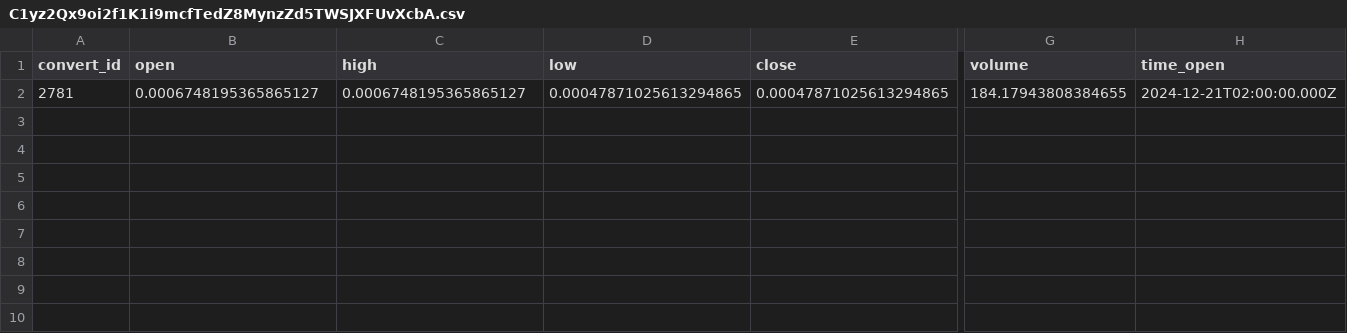
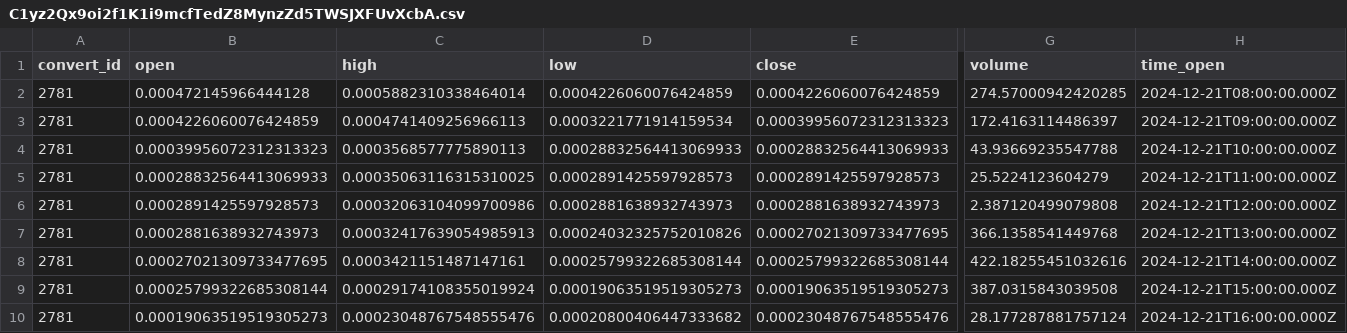
Before and after one commit to Hoidya/cmc, a CSV file: dex/tokens_pool_addr_ohlcv/NYE_Solana/C1yz2Qx9oi2f1K1i9mcfTedZ8MynzZd5TWSJXFUvXcbA.csv, drawn as a sheet; only a part is shown, gaps mark what is left out; removed rows and columns are numbered as before the commit, all else as after; rows hold the shown columns only; the diff names each change by its address in the sheet, - before the commit and + after, or states it on an @@ line.

```diff
--- a/dex/tokens_pool_addr_ohlcv/NYE_Solana/C1yz2Qx9oi2f1K1i9mcfTedZ8MynzZd5TWSJXFUvXcbA.csv
+++ b/dex/tokens_pool_addr_ohlcv/NYE_Solana/C1yz2Qx9oi2f1K1i9mcfTedZ8MynzZd5TWSJXFUvXcbA.csv
-row 2: 2781 | 0.0006748195365865127 | 0.0006748195365865127 | 0.00047871025613294865 | 0.00047871025613294865 | 184.17943808384655 | 2024-12-21T02:00:00.000Z
+row 2: 2781 | 0.000472145966444128 | 0.0005882310338464014 | 0.0004226060076424859 | 0.0004226060076424859 | 274.57000942420285 | 2024-12-21T08:00:00.000Z
+row 3: 2781 | 0.0004226060076424859 | 0.0004741409256966113 | 0.0003221771914159534 | 0.00039956072312313323 | 172.4163114486397 | 2024-12-21T09:00:00.000Z
+row 4: 2781 | 0.00039956072312313323 | 0.0003568577775890113 | 0.00028832564413069933 | 0.00028832564413069933 | 43.93669235547788 | 2024-12-21T10:00:00.000Z
+row 5: 2781 | 0.00028832564413069933 | 0.00035063116315310025 | 0.0002891425597928573 | 0.0002891425597928573 | 25.5224123604279 | 2024-12-21T11:00:00.000Z
+row 6: 2781 | 0.0002891425597928573 | 0.00032063104099700986 | 0.0002881638932743973 | 0.0002881638932743973 | 2.387120499079808 | 2024-12-21T12:00:00.000Z
+row 7: 2781 | 0.0002881638932743973 | 0.00032417639054985913 | 0.00024032325752010826 | 0.00027021309733477695 | 366.1358541449768 | 2024-12-21T13:00:00.000Z
+row 8: 2781 | 0.00027021309733477695 | 0.0003421151487147161 | 0.00025799322685308144 | 0.00025799322685308144 | 422.18255451032616 | 2024-12-21T14:00:00.000Z
+row 9: 2781 | 0.00025799322685308144 | 0.00029174108355019924 | 0.00019063519519305273 | 0.00019063519519305273 | 387.0315843039508 | 2024-12-21T15:00:00.000Z
+row 10: 2781 | 0.00019063519519305273 | 0.00023048767548555476 | 0.00020800406447333682 | 0.00023048767548555476 | 28.177287881757124 | 2024-12-21T16:00:00.000Z
```
Also changed, not shown: dex/tokens_pool_addr_ohlcv/NYE_Solana/7RjaQsb8i64Ho5ee2UWqxxpZzrPPDVrJ215TisMuqxto.csv, dex/tokens_pool_addr_ohlcv/NYE_Solana/GJVvpsKp5snWU4VVZa71yeNnLCRckecooqEhiyRSszMC.csv, 50 other files.
